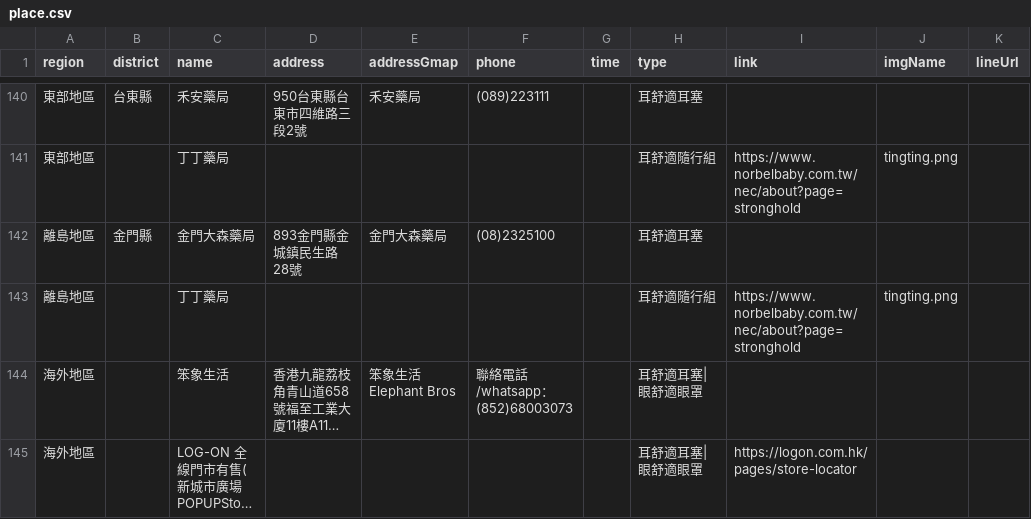
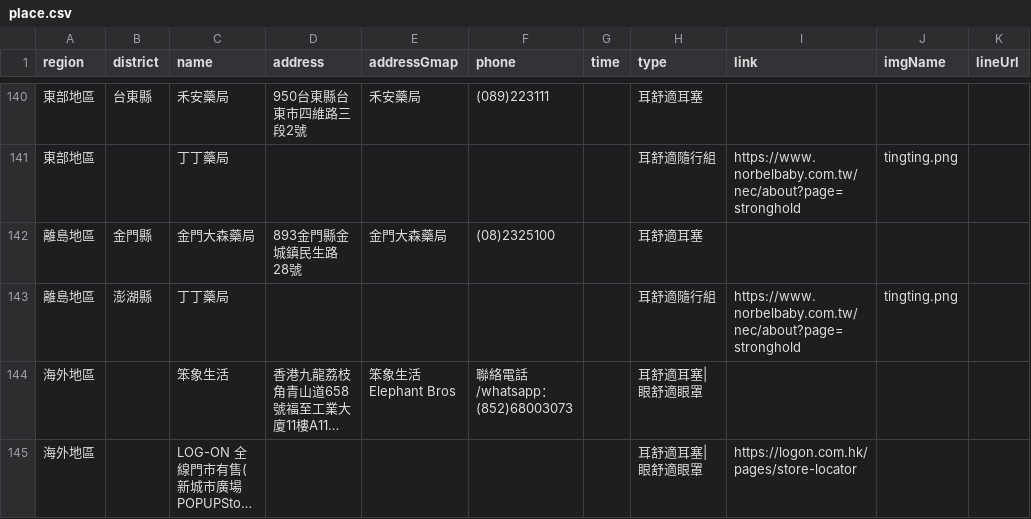
Before and after one commit to Jim-Chang/acousdea-sale-place-public, a CSV file: place/place.csv, drawn as a sheet; only a part is shown, gaps mark what is left out; long unchanged cells end in …; the diff names each change by its address in the sheet, - before the commit and + after, or states it on an @@ line.

Commit message:
date

```diff
--- a/place/place.csv
+++ b/place/place.csv
-B143 (district): (empty)
+B143 (district): 澎湖縣
```
